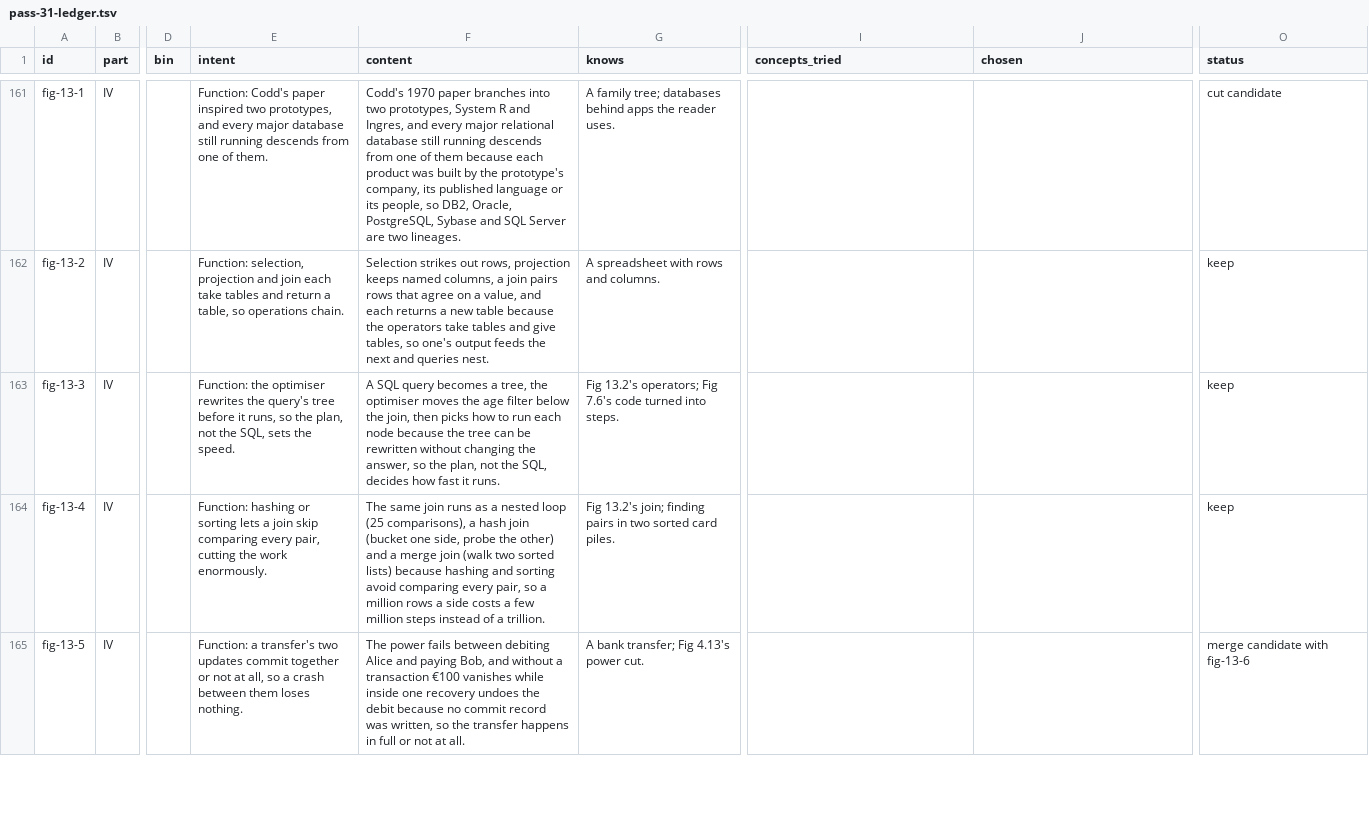
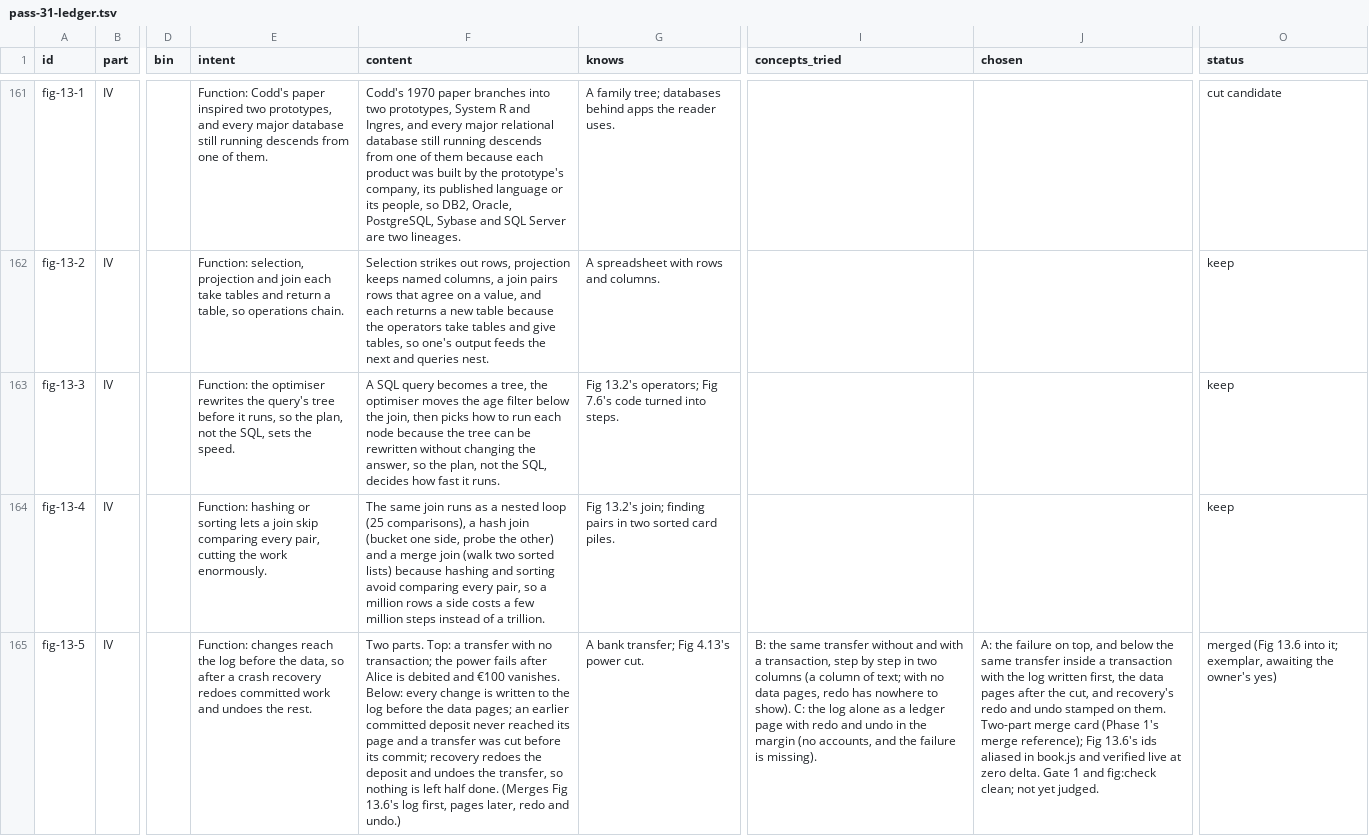
Before and after one commit to lawyki/under-the-code, a TSV file: docs/pass-31-ledger.tsv, drawn as a sheet; only a part is shown, gaps mark what is left out; the diff covers the shown part only; the diff names each change by its address in the sheet, - before the commit and + after, or states it on an @@ line.

```diff
--- a/docs/pass-31-ledger.tsv
+++ b/docs/pass-31-ledger.tsv
-E165 (intent): Function: a transfer's two updates commit together or not at all, so a crash between them loses nothing.
+E165 (intent): Function: changes reach the log before the data, so after a crash recovery redoes committed work and undoes the rest.
-F165 (content): The power fails between debiting Alice and paying Bob, and without a transaction €100 vanishes while inside one recovery undoes the debit because no commit record was written, so the transfer happens in full or not at all.
+F165 (content): Two parts. Top: a transfer with no transaction; the power fails after Alice is debited and €100 vanishes. Below: every change is written to the log before the data pages; an earlier committed deposit never reached its page and a transfer was cut before its commit; recovery redoes the deposit and undoes the transfer, so nothing is left half done. (Merges Fig 13.6's log first, pages later, redo and undo.)
-I165 (concepts_tried): (empty)
+I165 (concepts_tried): B: the same transfer without and with a transaction, step by step in two columns (a column of text; with no data pages, redo has nowhere to show). C: the log alone as a ledger page with redo and undo in the margin (no accounts, and the failure is missing).
-J165 (chosen): (empty)
+J165 (chosen): A: the failure on top, and below the same transfer inside a transaction with the log written first, the data pages after the cut, and recovery's redo and undo stamped on them. Two-part merge card (Phase 1's merge reference); Fig 13.6's ids aliased in book.js and verified live at zero delta. Gate 1 and fig:check clean; not yet judged.
-O165 (status): merge candidate with fig-13-6
+O165 (status): merged (Fig 13.6 into it; exemplar, awaiting the owner's yes)
```
Also changed, not shown: 2 edited cells elsewhere in this file, 10 other files.
